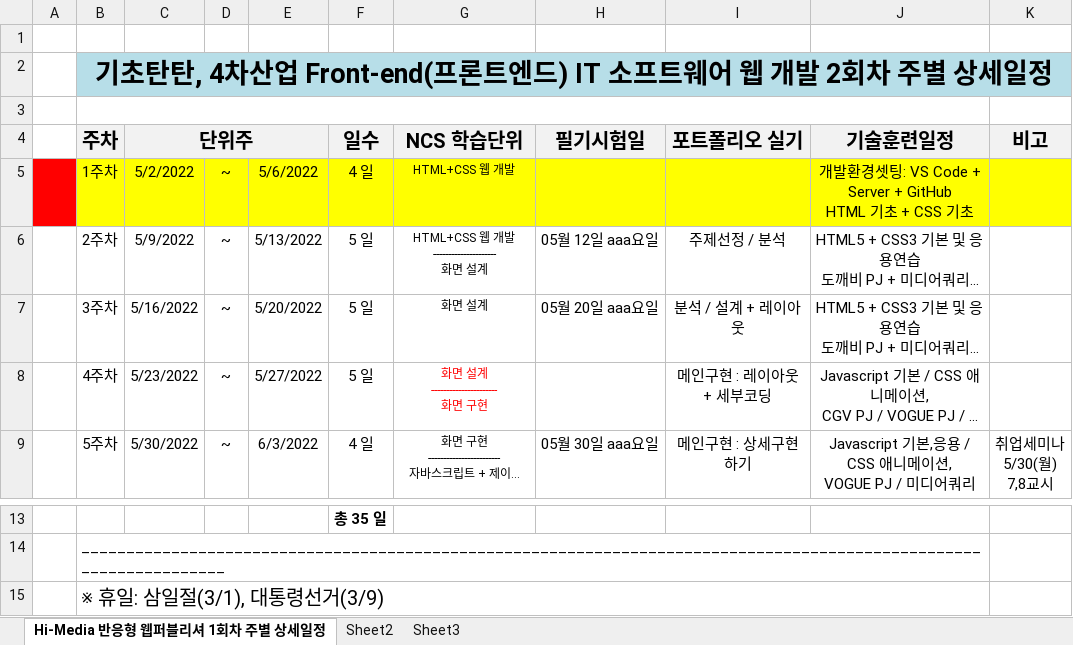
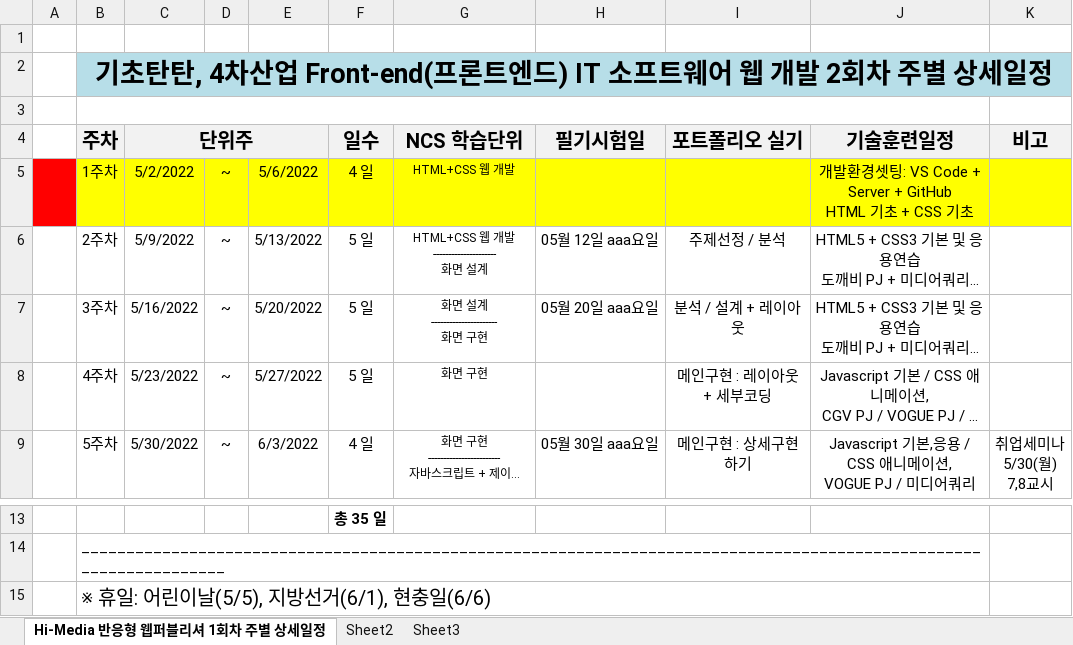
Before and after one commit to tombap8/TOMCO3, an Excel workbook: 000.커리큐럼/주단위상세일정엑셀/GITA-FED22-2회차_주단위상세일정.xlsx, sheet Hi-Media 반응형 웹퍼블리셔 1회차 주별 상세일정, drawn as a sheet; only a part is shown, gaps mark what is left out; long unchanged cells end in …; values as stored, in another font and other column widths than the file's, no borders; ↵ is a line break in a cell; the diff names each change by its address in the sheet, - before the commit and + after, or states it on an @@ line.

```diff
--- a/000.커리큐럼/주단위상세일정엑셀/GITA-FED22-2회차_주단위상세일정.xlsx (sheet Hi-Media 반응형 웹퍼블리셔 1회차 주별 상세일정)
+++ b/000.커리큐럼/주단위상세일정엑셀/GITA-FED22-2회차_주단위상세일정.xlsx (sheet Hi-Media 반응형 웹퍼블리셔 1회차 주별 상세일정)
-G7 (NCS 학습단위): 화면 설계
+G7 (NCS 학습단위): 화면 설계 ↵ ---------------------- ↵ 화면 구현
-G8 (NCS 학습단위): 화면 설계 ↵ ---------------------- ↵ 화면 구현
+G8 (NCS 학습단위): 화면 구현
-G8 text colour: #FF0000
+G8 text colour: black
-B15 (주차): ※ 휴일: 삼일절(3/1), 대통령선거(3/9)
+B15 (주차): ※ 휴일: 어린이날(5/5), 지방선거(6/1), 현충일(6/6)
```
Also changed, not shown: 1 other file.
